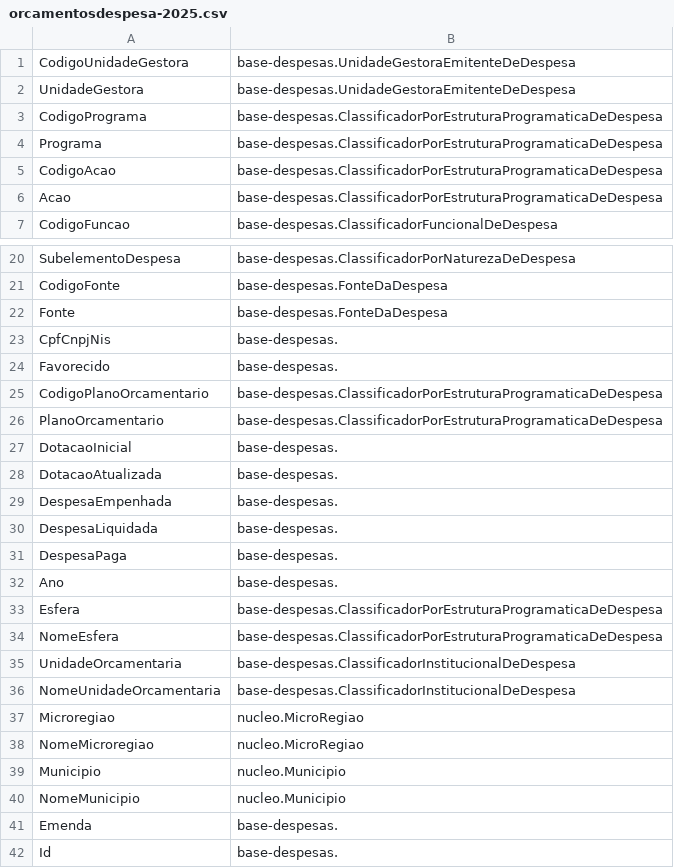
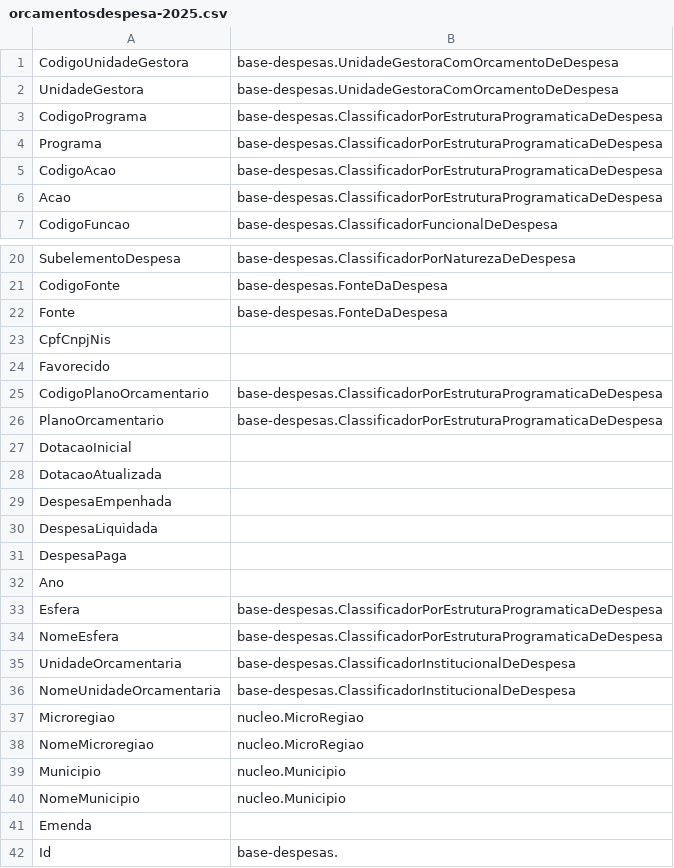
Before and after one commit to Renzo-Henrique/secont-ontologias, a CSV file: mapeamentos/base-despesas/orcamentosdespesa-2025.csv, drawn as a sheet; only a part is shown, gaps mark what is left out.

```diff
--- a/mapeamentos/base-despesas/orcamentosdespesa-2025.csv
+++ b/mapeamentos/base-despesas/orcamentosdespesa-2025.csv
@@ -1,3 +1,3 @@
-CodigoUnidadeGestora ; base-despesas.UnidadeGestoraEmitenteDeDespesa
-UnidadeGestora ; base-despesas.UnidadeGestoraEmitenteDeDespesa
+CodigoUnidadeGestora ; base-despesas.UnidadeGestoraComOrcamentoDeDespesa
+UnidadeGestora ; base-despesas.UnidadeGestoraComOrcamentoDeDespesa
 CodigoPrograma ; base-despesas.ClassificadorPorEstruturaProgramaticaDeDespesa
@@ -22,12 +22,12 @@ CodigoFonte ; base-despesas.FonteDaDespesa
 Fonte ; base-despesas.FonteDaDespesa
-CpfCnpjNis ; base-despesas.
-Favorecido ; base-despesas.
+CpfCnpjNis ;
+Favorecido ;
 CodigoPlanoOrcamentario ; base-despesas.ClassificadorPorEstruturaProgramaticaDeDespesa
 PlanoOrcamentario ; base-despesas.ClassificadorPorEstruturaProgramaticaDeDespesa
-DotacaoInicial ; base-despesas.
-DotacaoAtualizada ; base-despesas.
-DespesaEmpenhada ; base-despesas.
-DespesaLiquidada ; base-despesas.
-DespesaPaga ; base-despesas.
-Ano ; base-despesas.
+DotacaoInicial ;
+DotacaoAtualizada ;
+DespesaEmpenhada ;
+DespesaLiquidada ;
+DespesaPaga ;
+Ano ;
 Esfera ; base-despesas.ClassificadorPorEstruturaProgramaticaDeDespesa
@@ -40,3 +40,3 @@ Municipio ; nucleo.Municipio
 NomeMunicipio ; nucleo.Municipio
-Emenda ; base-despesas.
+Emenda ;
 Id ; base-despesas.
```
Also changed, not shown: mapeamentos/base-despesas/Despesas-2025.csv, mapeamentos/base-despesas/orcamentosexecucoes-2025.csv, 9 other files.
